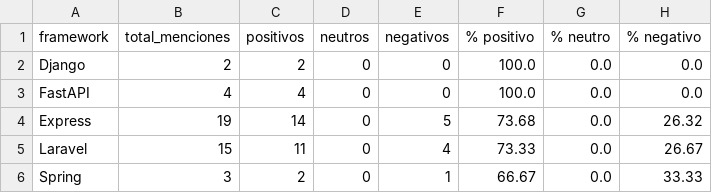
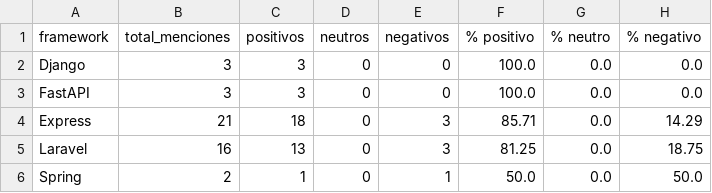
Before and after one commit to Sam-24-dev/Technology-trend-analysis-platform, a CSV file: datos/reddit_sentimiento_frameworks.csv, drawn as a sheet.

Commit message:
chore(data): refresh reddit baseline 2026-04-20 (#31)

```diff
--- a/datos/reddit_sentimiento_frameworks.csv
+++ b/datos/reddit_sentimiento_frameworks.csv
@@ -1,6 +1,6 @@
 framework,total_menciones,positivos,neutros,negativos,% positivo,% neutro,% negativo
-Django,2,2,0,0,100.0,0.0,0.0
-FastAPI,4,4,0,0,100.0,0.0,0.0
-Express,19,14,0,5,73.68,0.0,26.32
-Laravel,15,11,0,4,73.33,0.0,26.67
-Spring,3,2,0,1,66.67,0.0,33.33
+Django,3,3,0,0,100.0,0.0,0.0
+FastAPI,3,3,0,0,100.0,0.0,0.0
+Express,21,18,0,3,85.71,0.0,14.29
+Laravel,16,13,0,3,81.25,0.0,18.75
+Spring,2,1,0,1,50.0,0.0,50.0
```
Also changed, not shown: frontend/assets/data/reddit_sentimiento_frameworks.csv, 5 other files.
